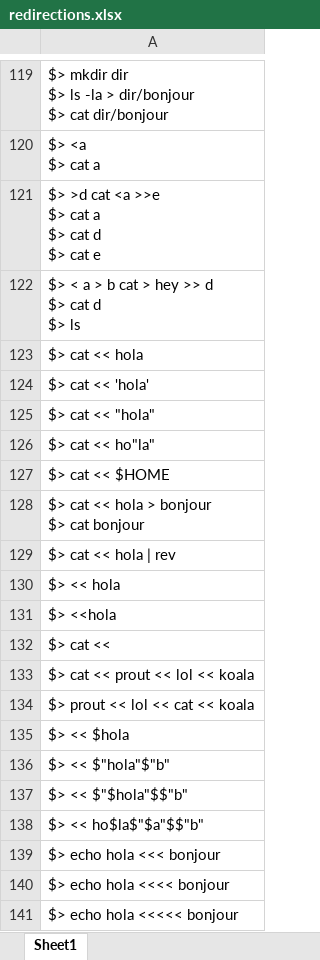
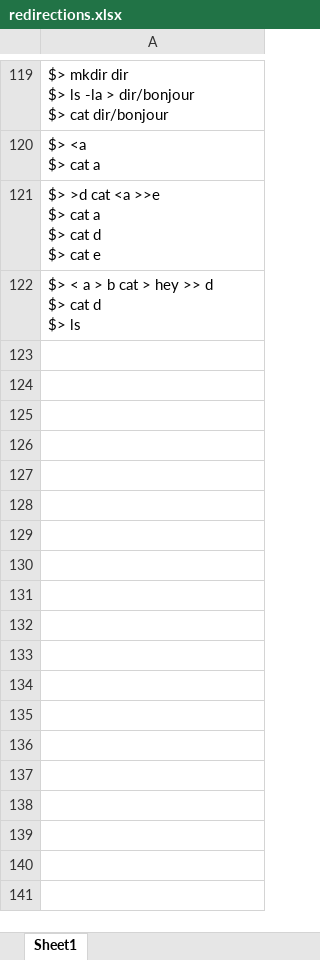
Before and after one commit to hadyawayda/minishell-tester, an Excel workbook: test_files/program/redirections.xlsx, sheet Sheet1, drawn as a sheet; only a part is shown, gaps mark what is left out; values as stored, in another font and other column widths than the file's, no borders; ↵ is a line break in a cell; the diff names each change by its address in the sheet, - before the commit and + after, or states it on an @@ line.

```diff
--- a/test_files/program/redirections.xlsx (sheet Sheet1)
+++ b/test_files/program/redirections.xlsx (sheet Sheet1)
-row 123: $> cat << hola
-row 124: $> cat << 'hola'
-row 125: $> cat << "hola"
-row 126: $> cat << ho"la"
-row 127: $> cat << $HOME
-row 128: $> cat << hola > bonjour ↵ $> cat bonjour
-row 129: $> cat << hola | rev
-row 130: $> << hola
-row 131: $> <<hola
-row 132: $> cat <<
-row 133: $> cat << prout << lol << koala
-row 134: $> prout << lol << cat << koala
-row 135: $> << $hola
-row 136: $> << $"hola"$"b"
-row 137: $> << $"$hola"$$"b"
-row 138: $> << ho$la$"$a"$$"b"
-row 139: $> echo hola <<< bonjour
-row 140: $> echo hola <<<< bonjour
-row 141: $> echo hola <<<<< bonjour
```
Also changed, not shown: test_files/manual_cases.xlsx, test_files/program/basic_cases.xlsx, 15 other files.
